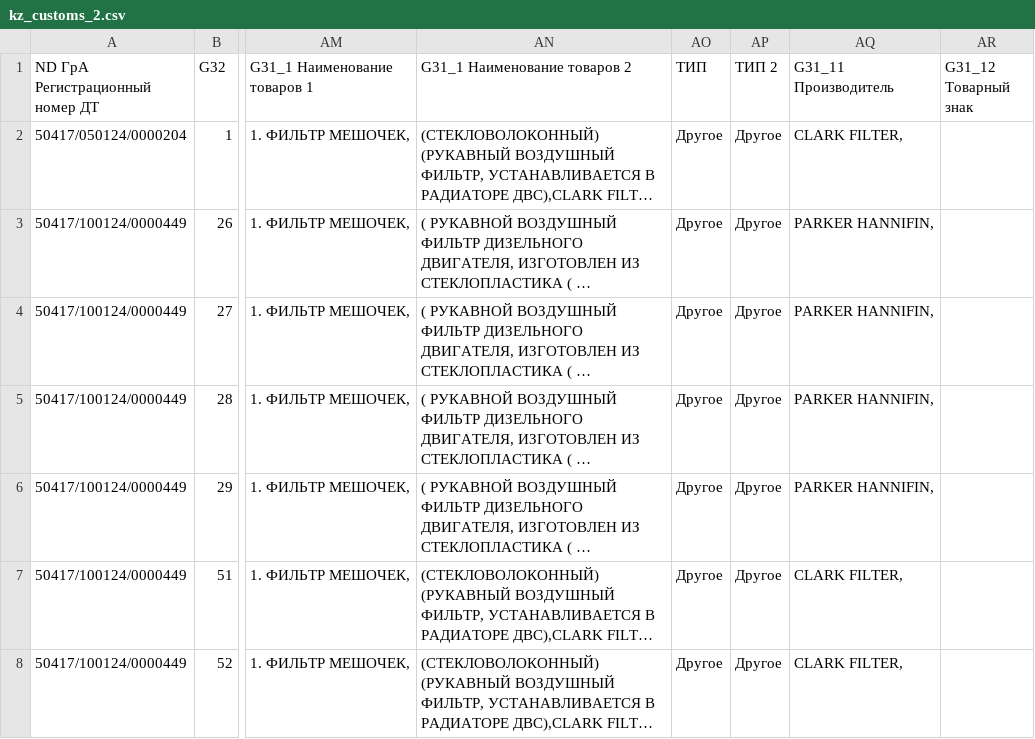
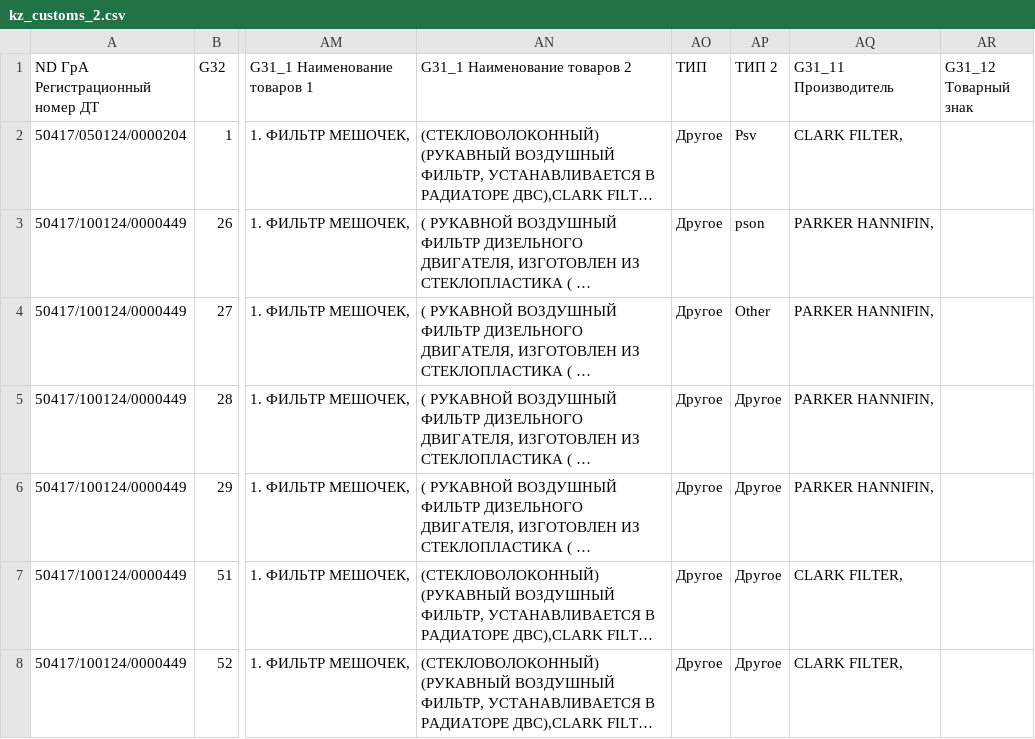
Before and after one commit to RVdeported/PolyCls, a CSV file: samples/kz_customs_2.csv, drawn as a sheet; only a part is shown, gaps mark what is left out; long unchanged cells end in …; the diff names each change by its address in the sheet, - before the commit and + after, or states it on an @@ line.

```diff
--- a/samples/kz_customs_2.csv
+++ b/samples/kz_customs_2.csv
-AP2 (ТИП 2): Другое
+AP2 (ТИП 2): Psv
-AP3 (ТИП 2): Другое
+AP3 (ТИП 2): pson
-AP4 (ТИП 2): Другое
+AP4 (ТИП 2): Other
```
Also changed, not shown: 14 other files.
